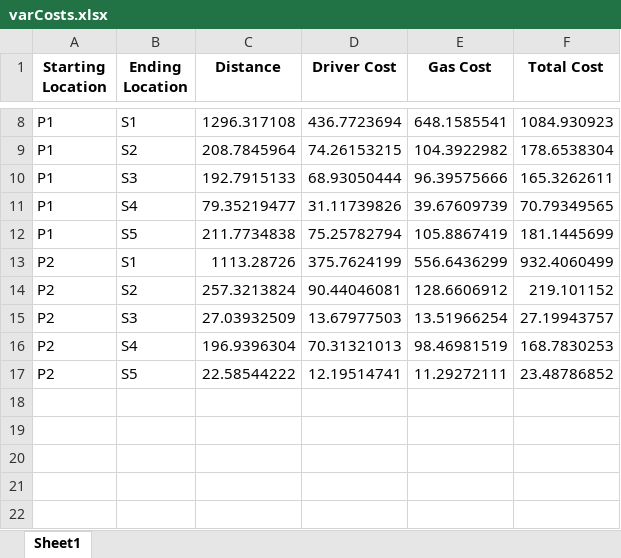
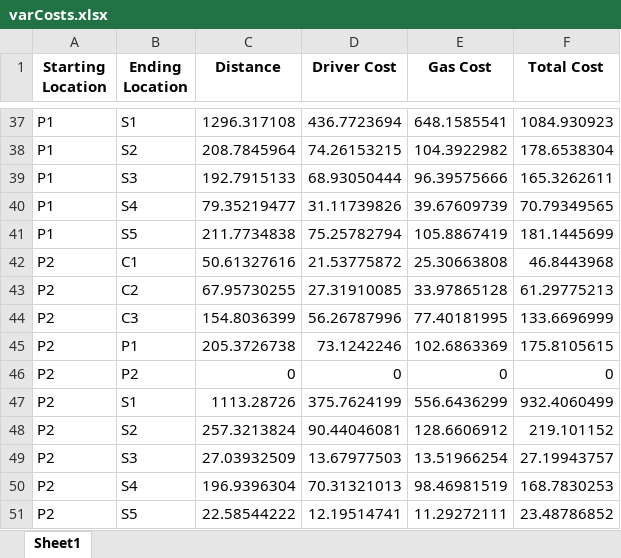
Before and after one commit to t-haich/Assignment-1-Decision-Making-in-Transport-and-Logistics, an Excel workbook: varCosts.xlsx, sheet Sheet1, drawn as a sheet; only a part is shown, gaps mark what is left out; values as stored, in another font and other column widths than the file's, no borders; the diff covers the shown part only; the diff names each change by its address in the sheet, - before the commit and + after, or states it on an @@ line.

```diff
--- a/varCosts.xlsx (sheet Sheet1)
+++ b/varCosts.xlsx (sheet Sheet1)
+row 42: P2 | C1 | 50.61327616 | 21.53775872 | 25.30663808 | 46.8443968
+row 43: P2 | C2 | 67.95730255 | 27.31910085 | 33.97865128 | 61.29775213
+row 44: P2 | C3 | 154.8036399 | 56.26787996 | 77.40181995 | 133.6696999
+row 45: P2 | P1 | 205.3726738 | 73.1242246 | 102.6863369 | 175.8105615
+row 46: P2 | P2 | 0 | 0 | 0 | 0
```
Also changed, not shown: 79 added rows elsewhere in this sheet, 1 other file.
